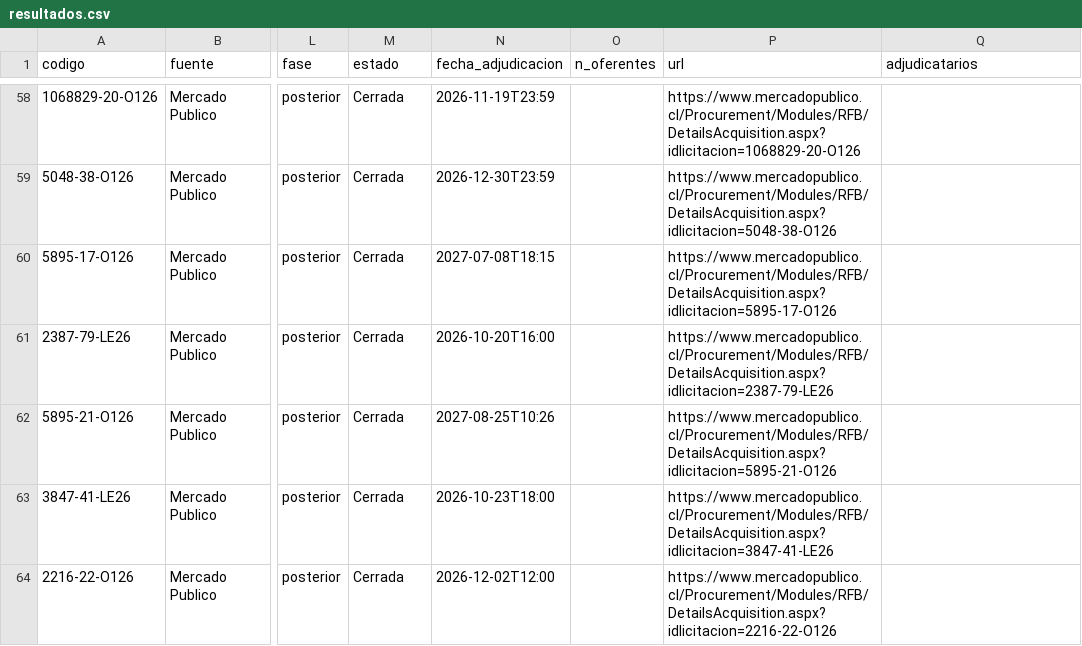
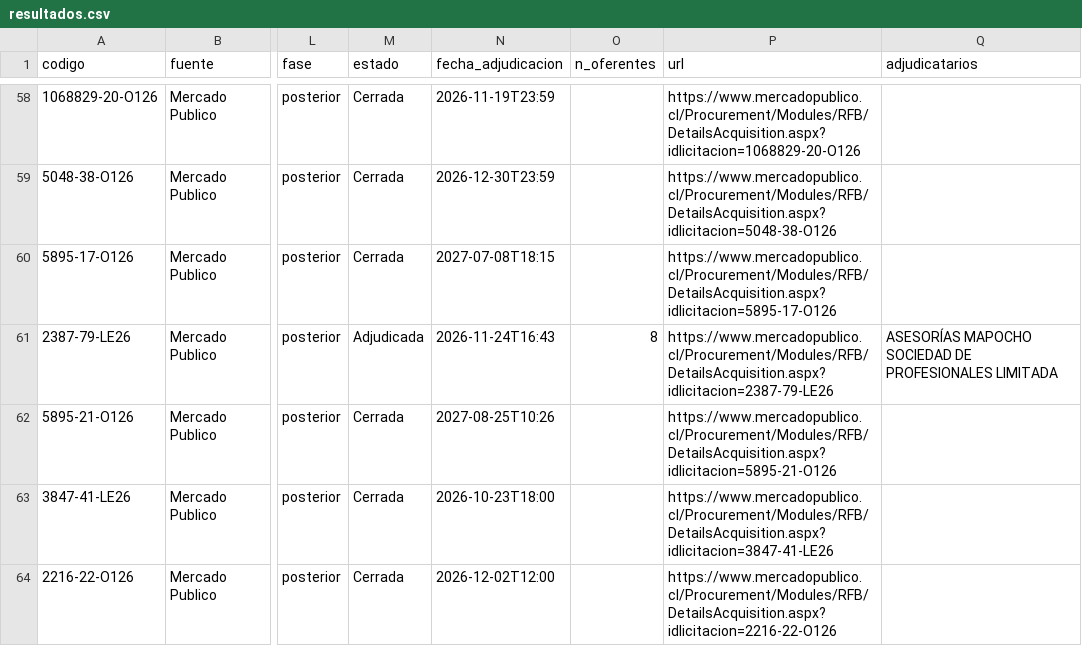
Before and after one commit to romedinag-tech/licitaciones, a CSV file: data/resultados.csv, drawn as a sheet; only a part is shown, gaps mark what is left out; the diff covers the shown part only; the diff names each change by its address in the sheet, - before the commit and + after, or states it on an @@ line.

```diff
--- a/data/resultados.csv
+++ b/data/resultados.csv
-M61 (estado): Cerrada
+M61 (estado): Adjudicada
-N61 (fecha_adjudicacion): 2026-10-20T16:00
+N61 (fecha_adjudicacion): 2026-11-24T16:43
-O61 (n_oferentes): (empty)
+O61 (n_oferentes): 8
-Q61 (adjudicatarios): (empty)
+Q61 (adjudicatarios): ASESORÍAS MAPOCHO SOCIEDAD DE PROFESIONALES LIMITADA
```
Also changed, not shown: 19 edited cells elsewhere in this file, 2 other files.
